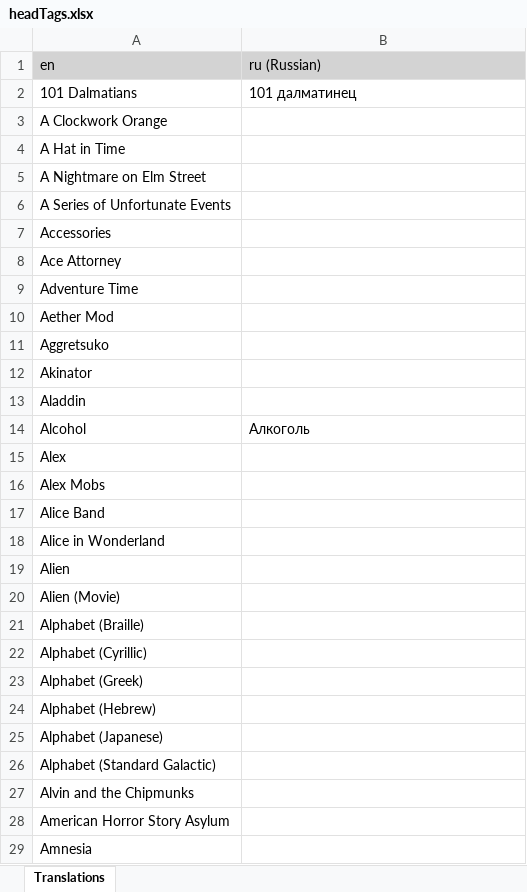
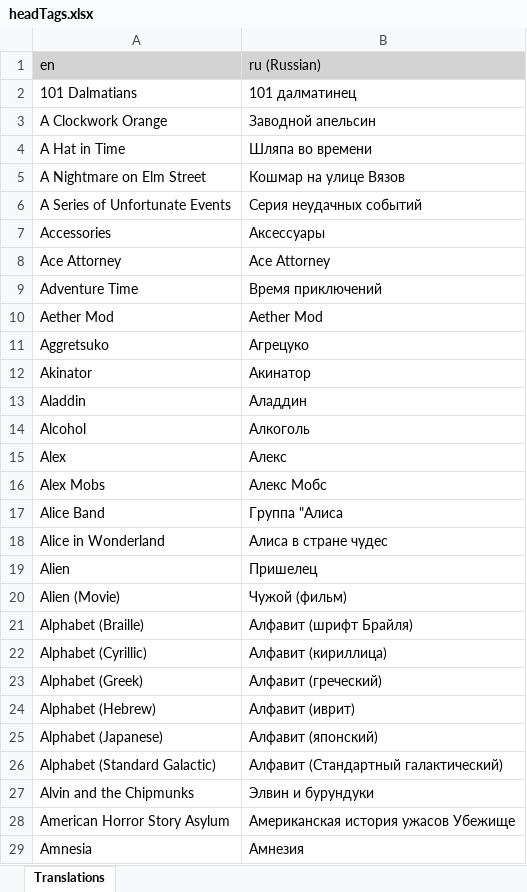
Before and after one commit to LordRazen/mchv2-translations-plugin, an Excel workbook: lang/ru/headTags.xlsx, sheet Translations, drawn as a sheet; only a part is shown; values as stored, in another font and other column widths than the file's, no borders; the diff covers the shown part only; the diff names each change by its address in the sheet, - before the commit and + after, or states it on an @@ line.

Commit message:
Update Translations

```diff
--- a/lang/ru/headTags.xlsx (sheet Translations)
+++ b/lang/ru/headTags.xlsx (sheet Translations)
-B3 (ru (Russian)): (empty)
+B3 (ru (Russian)): Заводной апельсин
-B4 (ru (Russian)): (empty)
+B4 (ru (Russian)): Шляпа во времени
-B5 (ru (Russian)): (empty)
+B5 (ru (Russian)): Кошмар на улице Вязов
-B6 (ru (Russian)): (empty)
+B6 (ru (Russian)): Серия неудачных событий
-B7 (ru (Russian)): (empty)
+B7 (ru (Russian)): Аксессуары
-B8 (ru (Russian)): (empty)
+B8 (ru (Russian)): Ace Attorney
-B9 (ru (Russian)): (empty)
+B9 (ru (Russian)): Время приключений
-B10 (ru (Russian)): (empty)
+B10 (ru (Russian)): Aether Mod
-B11 (ru (Russian)): (empty)
+B11 (ru (Russian)): Агрецуко
-B12 (ru (Russian)): (empty)
+B12 (ru (Russian)): Акинатор
-B13 (ru (Russian)): (empty)
+B13 (ru (Russian)): Аладдин
-B15 (ru (Russian)): (empty)
+B15 (ru (Russian)): Алекс
-B16 (ru (Russian)): (empty)
+B16 (ru (Russian)): Алекс Мобс
-B17 (ru (Russian)): (empty)
+B17 (ru (Russian)): Группа "Алиса
-B18 (ru (Russian)): (empty)
+B18 (ru (Russian)): Алиса в стране чудес
-B19 (ru (Russian)): (empty)
+B19 (ru (Russian)): Пришелец
-B20 (ru (Russian)): (empty)
+B20 (ru (Russian)): Чужой (фильм)
-B21 (ru (Russian)): (empty)
+B21 (ru (Russian)): Алфавит (шрифт Брайля)
-B22 (ru (Russian)): (empty)
+B22 (ru (Russian)): Алфавит (кириллица)
-B23 (ru (Russian)): (empty)
+B23 (ru (Russian)): Алфавит (греческий)
-B24 (ru (Russian)): (empty)
+B24 (ru (Russian)): Алфавит (иврит)
-B25 (ru (Russian)): (empty)
+B25 (ru (Russian)): Алфавит (японский)
-B26 (ru (Russian)): (empty)
+B26 (ru (Russian)): Алфавит (Стандартный галактический)
-B27 (ru (Russian)): (empty)
+B27 (ru (Russian)): Элвин и бурундуки
-B28 (ru (Russian)): (empty)
+B28 (ru (Russian)): Американская история ужасов Убежище
-B29 (ru (Russian)): (empty)
+B29 (ru (Russian)): Амнезия
```
Also changed, not shown: 1084 edited cells elsewhere in this sheet, lang/bg/headTags.xlsx, lang/da/headTags.xlsx, 19 other files.
